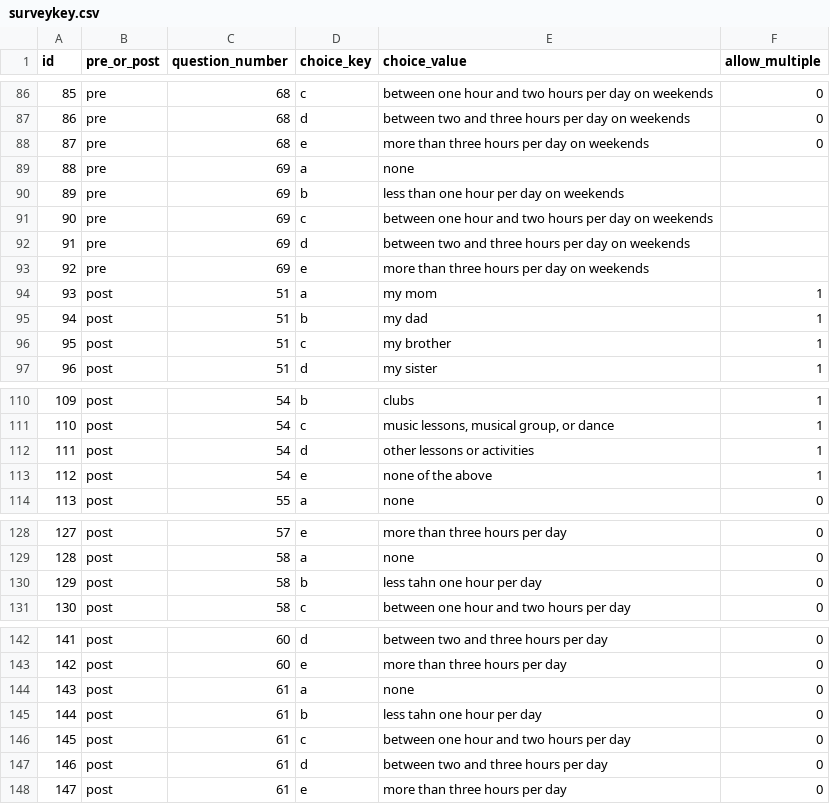
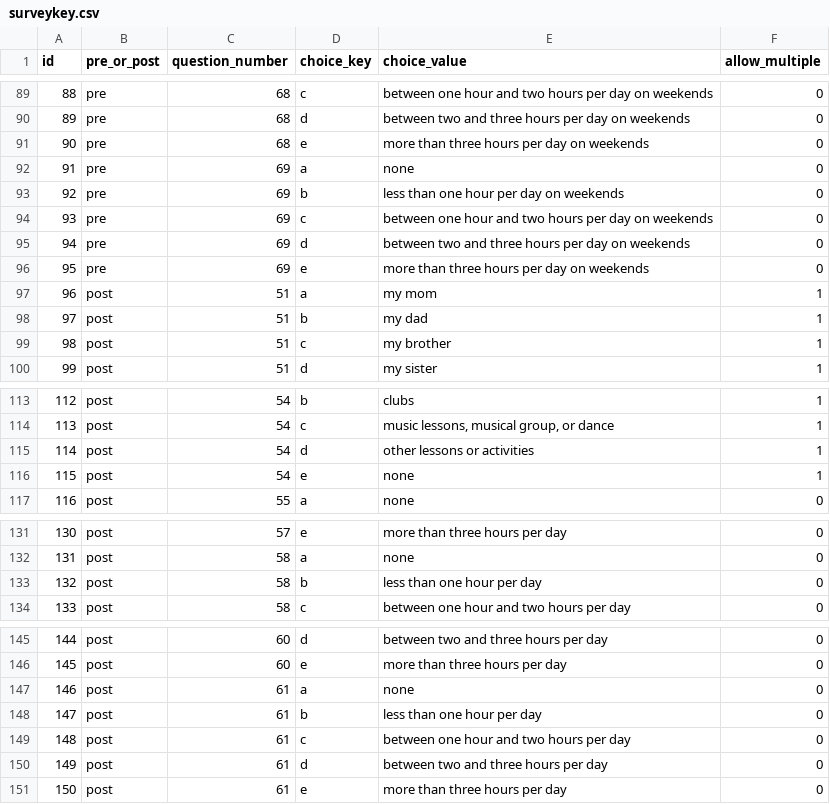
Before and after one commit to seidelj/aa-data, a CSV file: surveys/surveykey.csv, drawn as a sheet; only a part is shown, gaps mark what is left out; addresses are those after the commit; the diff covers the shown part only; the diff names each change by its address in the sheet, - before the commit and + after, or states it on an @@ line.

```diff
--- a/surveys/surveykey.csv
+++ b/surveys/surveykey.csv
@@ column A (id) renumbered between rows 67 and 170 @@
-F92:F96 (allow_multiple): (empty)
+F92:F96 (allow_multiple): 0
-E116 (choice_value): none of the above
+E116 (choice_value): none
-E133 (choice_value): less tahn one hour per day
+E133 (choice_value): less than one hour per day
-E148 (choice_value): less tahn one hour per day
+E148 (choice_value): less than one hour per day
```
Also changed, not shown: 5 added rows and 6 edited cells elsewhere in this file, 3 other files.
